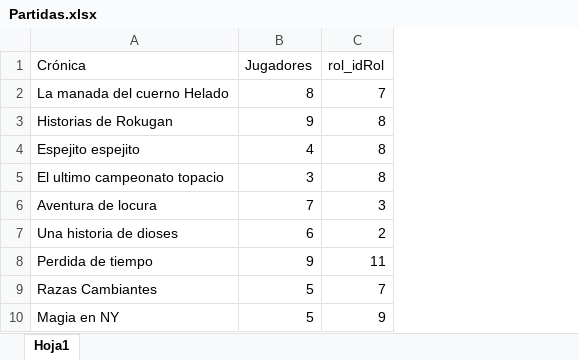
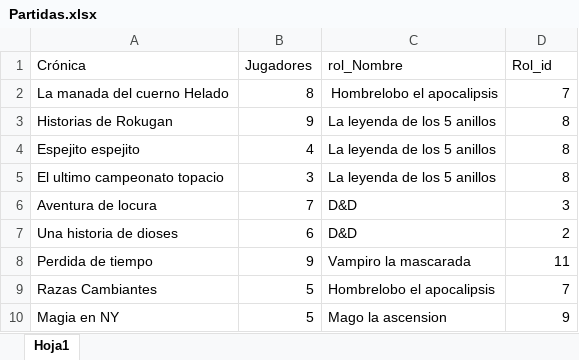
Before and after one commit to Juanan313/Java, an Excel workbook: BD/src/main/resources/tablas/Partidas.xlsx, sheet Hoja1, drawn as a sheet; values as stored, in another font and other column widths than the file's, no borders; addresses are those after the commit; the diff names each change by its address in the sheet, - before the commit and + after, or states it on an @@ line.

```diff
--- a/BD/src/main/resources/tablas/Partidas.xlsx (sheet Hoja1)
+++ b/BD/src/main/resources/tablas/Partidas.xlsx (sheet Hoja1)
+column C (rol_Nombre), rows 2-10: Hombrelobo el apocalipsis | La leyenda de los 5 anillos | La leyenda de los 5 anillos | La leyenda de los 5 anillos | D&D | D&D | Vampiro la mascarada | Hombrelobo el apocalipsis | Mago la ascension
-D1: rol_idRol
+D1: Rol_id
```
Also changed, not shown: BD/src/main/resources/tablas/JuegosRol.xlsx, BD/src/main/resources/tablas/Libros.xlsx, 21 other files.
